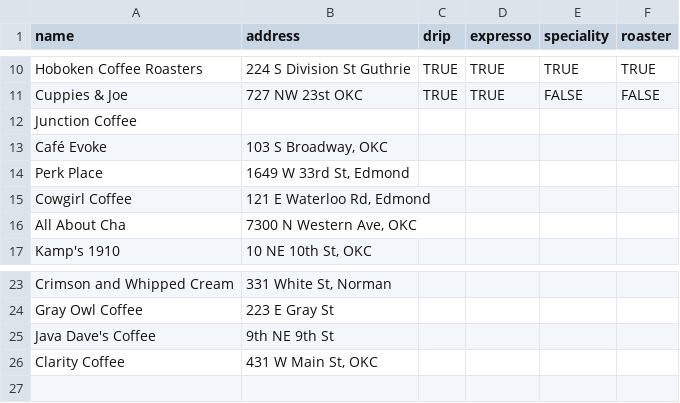
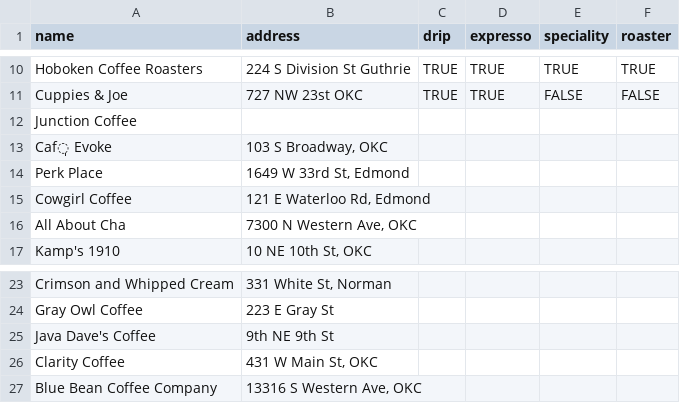
Before and after one commit to darrenjaworski/coffee-lovers-okc, a CSV file: coffee-shops-roasters.csv, drawn as a sheet; only a part is shown, gaps mark what is left out.

Commit message:
Blue Bean Coffee Company

```diff
--- a/coffee-shops-roasters.csv
+++ b/coffee-shops-roasters.csv
@@ -12,3 +12,3 @@ Cuppies & Joe,727 NW 23st OKC,TRUE,TRUE,FALSE,FALSE
 Junction Coffee,,,,,
-Café Evoke,"103 S Broadway, OKC",,,,
+Caf̩ Evoke,"103 S Broadway, OKC",,,,
 Perk Place,"1649 W 33rd St, Edmond",,,,
@@ -26 +26,2 @@ Java Dave's Coffee,9th NE 9th St,,,,
 Clarity Coffee,"431 W Main St, OKC",,,,
+Blue Bean Coffee Company,"13316 S Western Ave, OKC",,,,
```
